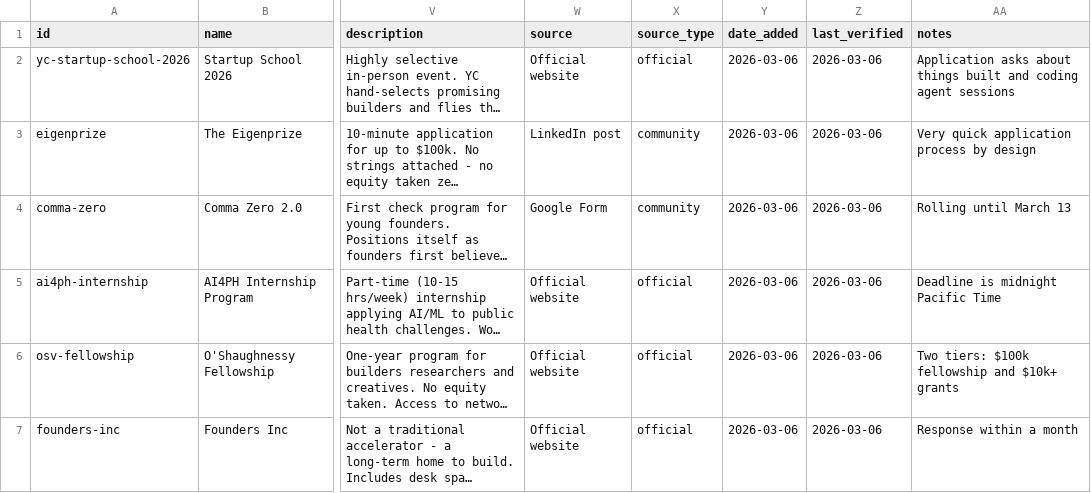
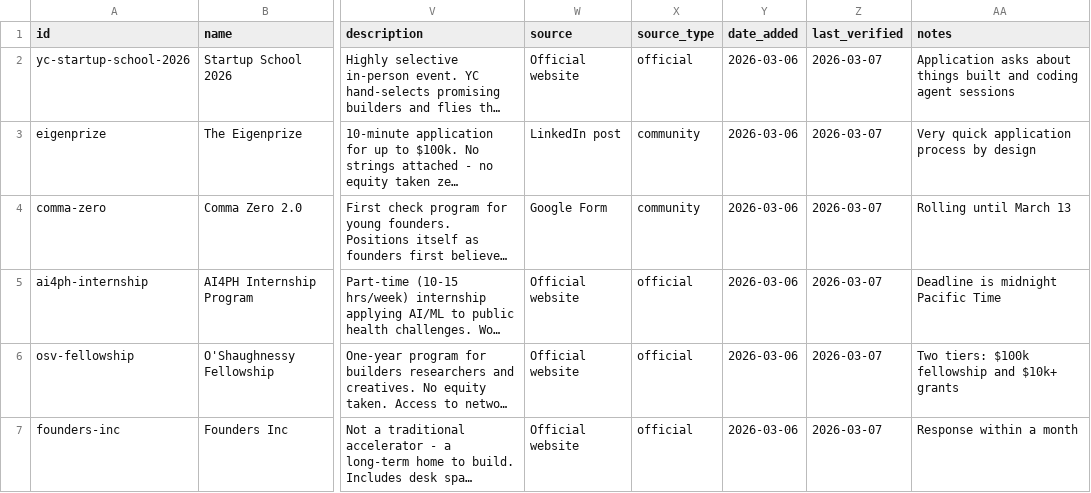
Before and after one commit to amanda-yin-x/awesome-stem-opportunities, a CSV file: data/opportunities.csv, drawn as a sheet; only a part is shown, gaps mark what is left out; long unchanged cells end in …; the diff names each change by its address in the sheet, - before the commit and + after, or states it on an @@ line.

```diff
--- a/data/opportunities.csv
+++ b/data/opportunities.csv
-Z2:Z7 (last_verified): 2026-03-06
+Z2:Z7 (last_verified): 2026-03-07
```
Also changed, not shown: 3 other files.
